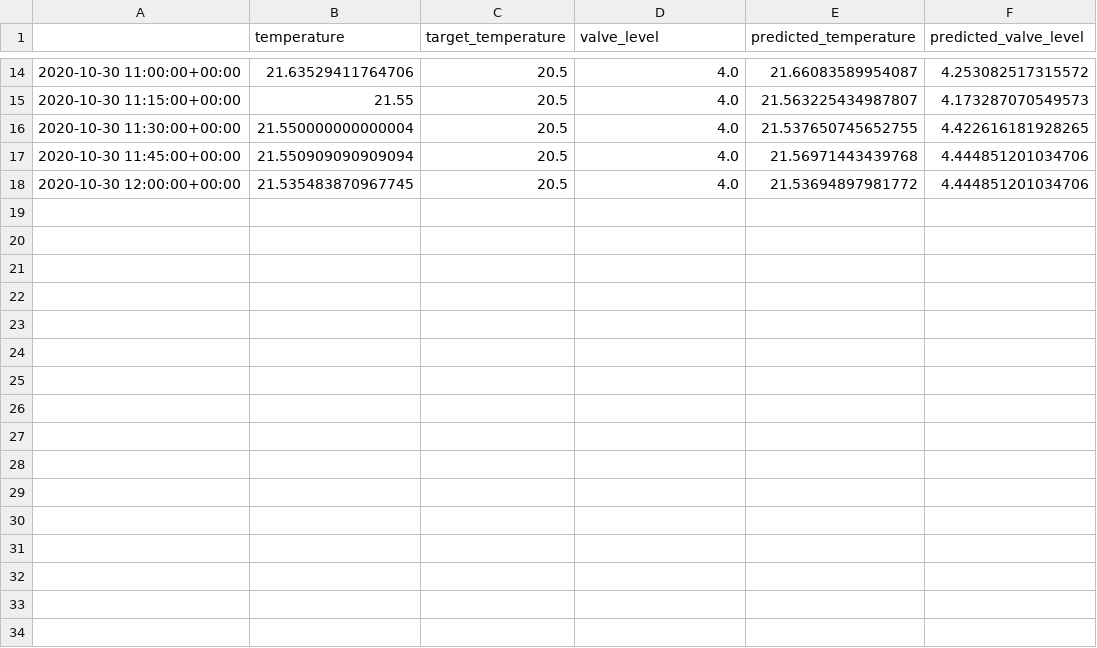
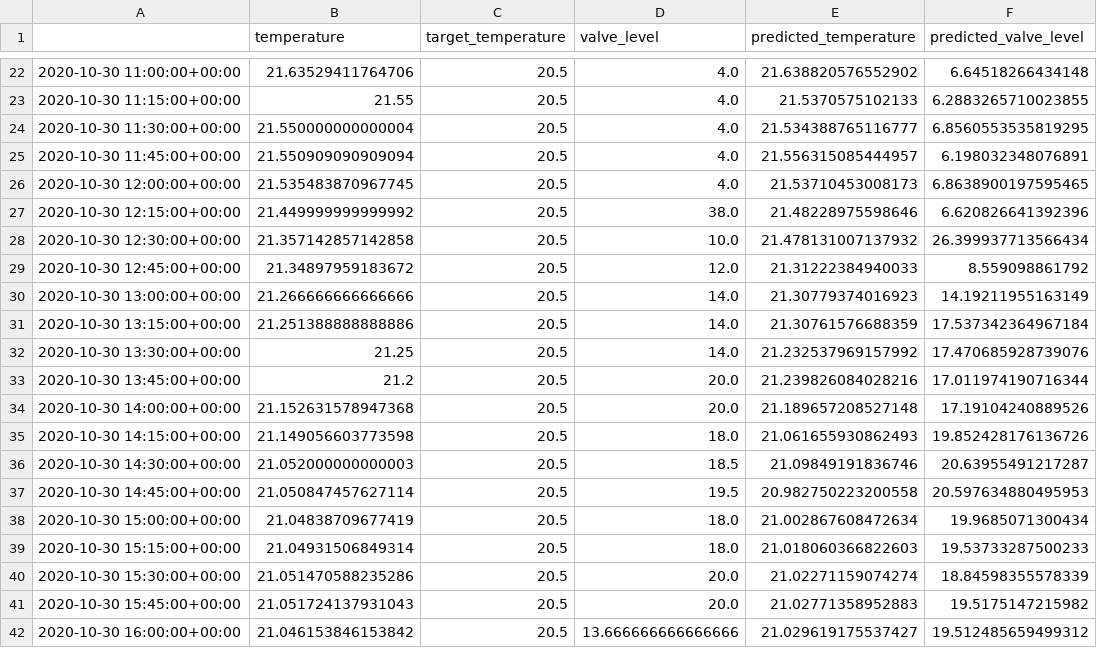
Before and after one commit to MaikGon/Temperature-Prediction, a CSV file: output.csv, drawn as a sheet; only a part is shown, gaps mark what is left out; the diff covers the shown part only.

```diff
--- a/output.csv
+++ b/output.csv
@@ -14,5 +22,21 @@
-2020-10-30 11:00:00+00:00,21.63529411764706,20.5,4.0,21.66083589954087,4.253082517315572
-2020-10-30 11:15:00+00:00,21.55,20.5,4.0,21.563225434987807,4.173287070549573
-2020-10-30 11:30:00+00:00,21.550000000000004,20.5,4.0,21.537650745652755,4.422616181928265
-2020-10-30 11:45:00+00:00,21.550909090909094,20.5,4.0,21.56971443439768,4.444851201034706
-2020-10-30 12:00:00+00:00,21.535483870967745,20.5,4.0,21.53694897981772,4.444851201034706
+2020-10-30 11:00:00+00:00,21.63529411764706,20.5,4.0,21.638820576552902,6.64518266434148
+2020-10-30 11:15:00+00:00,21.55,20.5,4.0,21.5370575102133,6.2883265710023855
+2020-10-30 11:30:00+00:00,21.550000000000004,20.5,4.0,21.534388765116777,6.8560553535819295
+2020-10-30 11:45:00+00:00,21.550909090909094,20.5,4.0,21.556315085444957,6.198032348076891
+2020-10-30 12:00:00+00:00,21.535483870967745,20.5,4.0,21.53710453008173,6.8638900197595465
+2020-10-30 12:15:00+00:00,21.449999999999992,20.5,38.0,21.48228975598646,6.620826641392396
+2020-10-30 12:30:00+00:00,21.357142857142858,20.5,10.0,21.478131007137932,26.399937713566434
+2020-10-30 12:45:00+00:00,21.34897959183672,20.5,12.0,21.31222384940033,8.559098861792
+2020-10-30 13:00:00+00:00,21.266666666666666,20.5,14.0,21.30779374016923,14.19211955163149
+2020-10-30 13:15:00+00:00,21.251388888888886,20.5,14.0,21.30761576688359,17.537342364967184
+2020-10-30 13:30:00+00:00,21.25,20.5,14.0,21.232537969157992,17.470685928739076
+2020-10-30 13:45:00+00:00,21.2,20.5,20.0,21.239826084028216,17.011974190716344
+2020-10-30 14:00:00+00:00,21.152631578947368,20.5,20.0,21.189657208527148,17.19104240889526
+2020-10-30 14:15:00+00:00,21.149056603773598,20.5,18.0,21.061655930862493,19.852428176136726
+2020-10-30 14:30:00+00:00,21.052000000000003,20.5,18.5,21.09849191836746,20.63955491217287
+2020-10-30 14:45:00+00:00,21.050847457627114,20.5,19.5,20.982750223200558,20.597634880495953
+2020-10-30 15:00:00+00:00,21.04838709677419,20.5,18.0,21.002867608472634,19.9685071300434
+2020-10-30 15:15:00+00:00,21.04931506849314,20.5,18.0,21.018060366822603,19.53733287500233
+2020-10-30 15:30:00+00:00,21.051470588235286,20.5,20.0,21.02271159074274,18.84598355578339
+2020-10-30 15:45:00+00:00,21.051724137931043,20.5,20.0,21.02771358952883,19.5175147215982
+2020-10-30 16:00:00+00:00,21.046153846153842,20.5,13.666666666666666,21.029619175537427,19.512485659499312
```
Also changed, not shown: 8 added rows and 24 edited cells elsewhere in this file, 10 other files.
